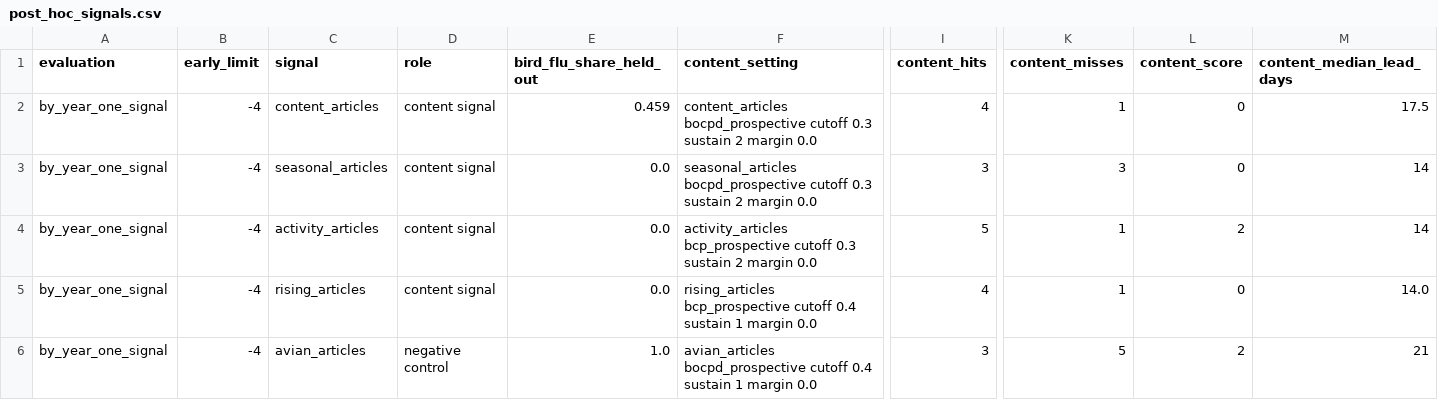
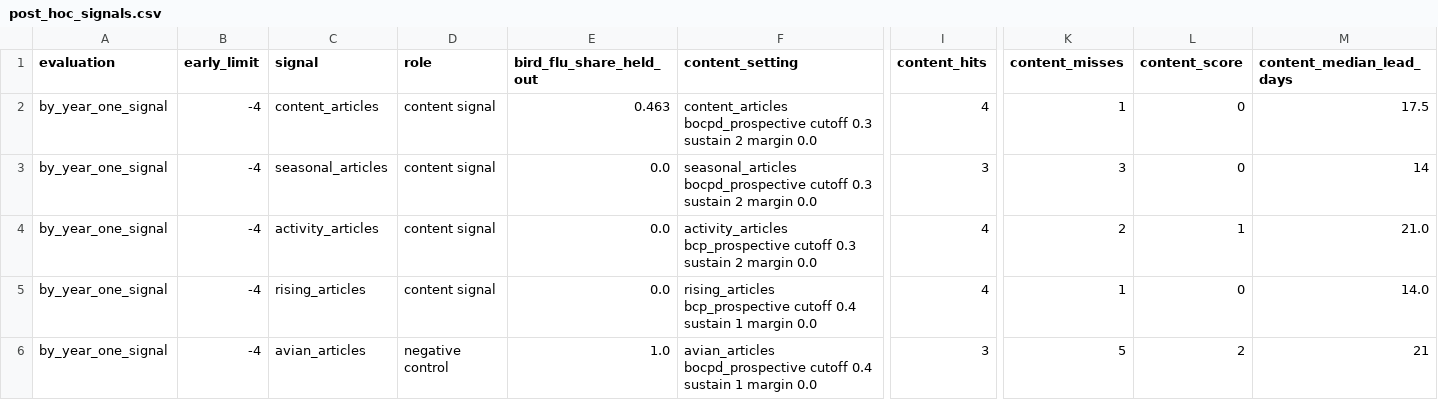
Before and after one commit to chandaluri786/Content-Based-Epidemic-Intelligence-for-Recurring-Seasonal-Epidemics, a CSV file: flu_signal/output/post_hoc_signals.csv, drawn as a sheet; only a part is shown, gaps mark what is left out; the diff names each change by its address in the sheet, - before the commit and + after, or states it on an @@ line.

```diff
--- a/flu_signal/output/post_hoc_signals.csv
+++ b/flu_signal/output/post_hoc_signals.csv
-E2 (bird_flu_share_held_out): 0.459
+E2 (bird_flu_share_held_out): 0.463
-I4 (content_hits): 5
+I4 (content_hits): 4
-K4 (content_misses): 1
+K4 (content_misses): 2
-L4 (content_score): 2
+L4 (content_score): 1
-M4 (content_median_lead_days): 14
+M4 (content_median_lead_days): 21.0
```
Also changed, not shown: flu_signal/output/loso_results.csv, flu_signal/output/post_hoc_early_limit.csv, 22 other files.
